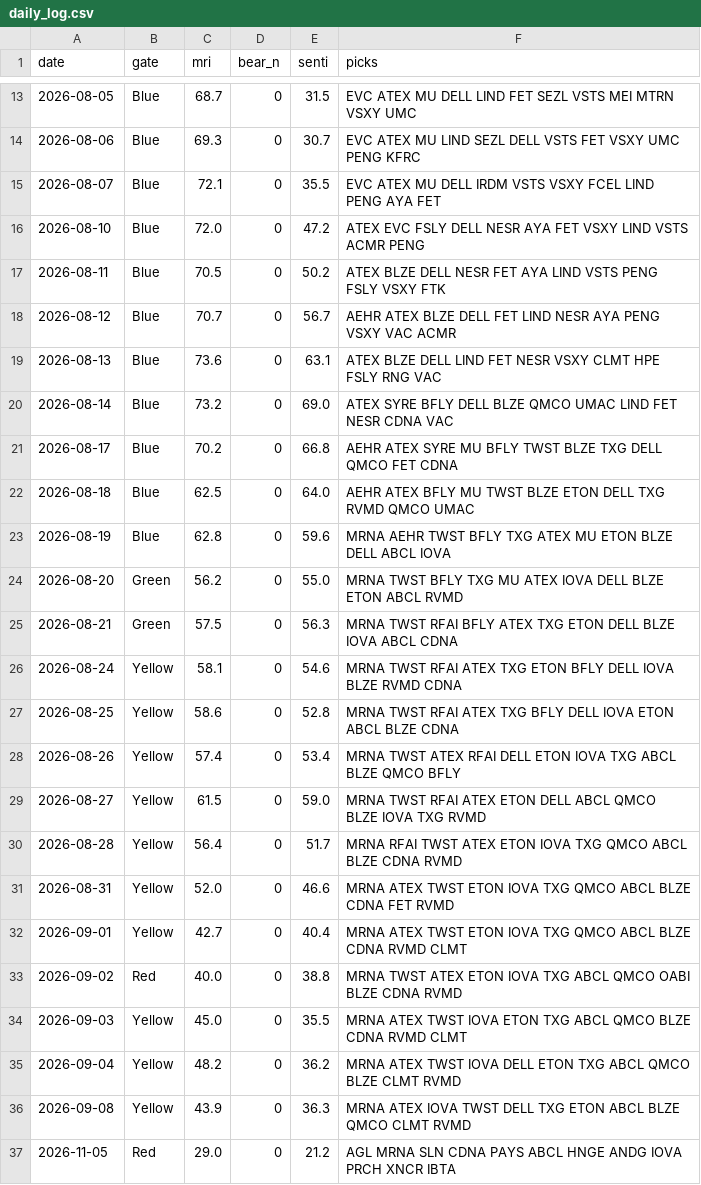
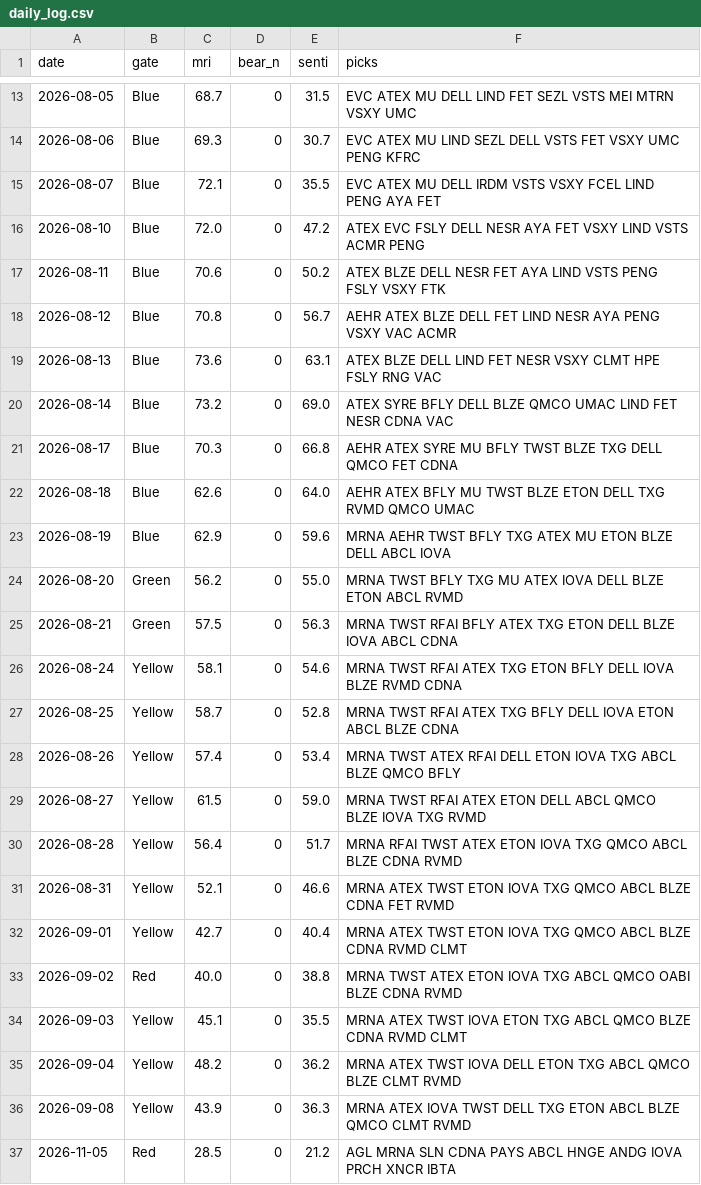
Before and after one commit to thanzo12wizu-stack/v38-watchlist, a CSV file: daily_log.csv, drawn as a sheet; only a part is shown, gaps mark what is left out; the diff covers the shown part only.

```diff
--- a/daily_log.csv
+++ b/daily_log.csv
@@ -16,9 +16,9 @@ date,gate,mri,bear_n,senti,picks
 2026-08-10,Blue,72.0,0,47.2,ATEX EVC FSLY DELL NESR AYA FET VSXY LIND VSTS ACMR PENG
-2026-08-11,Blue,70.5,0,50.2,ATEX BLZE DELL NESR FET AYA LIND VSTS PENG FSLY VSXY FTK
-2026-08-12,Blue,70.7,0,56.7,AEHR ATEX BLZE DELL FET LIND NESR AYA PENG VSXY VAC ACMR
+2026-08-11,Blue,70.6,0,50.2,ATEX BLZE DELL NESR FET AYA LIND VSTS PENG FSLY VSXY FTK
+2026-08-12,Blue,70.8,0,56.7,AEHR ATEX BLZE DELL FET LIND NESR AYA PENG VSXY VAC ACMR
 2026-08-13,Blue,73.6,0,63.1,ATEX BLZE DELL LIND FET NESR VSXY CLMT HPE FSLY RNG VAC
 2026-08-14,Blue,73.2,0,69.0,ATEX SYRE BFLY DELL BLZE QMCO UMAC LIND FET NESR CDNA VAC
-2026-08-17,Blue,70.2,0,66.8,AEHR ATEX SYRE MU BFLY TWST BLZE TXG DELL QMCO FET CDNA
-2026-08-18,Blue,62.5,0,64.0,AEHR ATEX BFLY MU TWST BLZE ETON DELL TXG RVMD QMCO UMAC
-2026-08-19,Blue,62.8,0,59.6,MRNA AEHR TWST BFLY TXG ATEX MU ETON BLZE DELL ABCL IOVA
+2026-08-17,Blue,70.3,0,66.8,AEHR ATEX SYRE MU BFLY TWST BLZE TXG DELL QMCO FET CDNA
+2026-08-18,Blue,62.6,0,64.0,AEHR ATEX BFLY MU TWST BLZE ETON DELL TXG RVMD QMCO UMAC
+2026-08-19,Blue,62.9,0,59.6,MRNA AEHR TWST BFLY TXG ATEX MU ETON BLZE DELL ABCL IOVA
 2026-08-20,Green,56.2,0,55.0,MRNA TWST BFLY TXG MU ATEX IOVA DELL BLZE ETON ABCL RVMD
@@ -26,3 +26,3 @@ date,gate,mri,bear_n,senti,picks
 2026-08-24,Yellow,58.1,0,54.6,MRNA TWST RFAI ATEX TXG ETON BFLY DELL IOVA BLZE RVMD CDNA
-2026-08-25,Yellow,58.6,0,52.8,MRNA TWST RFAI ATEX TXG BFLY DELL IOVA ETON ABCL BLZE CDNA
+2026-08-25,Yellow,58.7,0,52.8,MRNA TWST RFAI ATEX TXG BFLY DELL IOVA ETON ABCL BLZE CDNA
 2026-08-26,Yellow,57.4,0,53.4,MRNA TWST ATEX RFAI DELL ETON IOVA TXG ABCL BLZE QMCO BFLY
@@ -30,8 +30,8 @@ date,gate,mri,bear_n,senti,picks
 2026-08-28,Yellow,56.4,0,51.7,MRNA RFAI TWST ATEX ETON IOVA TXG QMCO ABCL BLZE CDNA RVMD
-2026-08-31,Yellow,52.0,0,46.6,MRNA ATEX TWST ETON IOVA TXG QMCO ABCL BLZE CDNA FET RVMD
+2026-08-31,Yellow,52.1,0,46.6,MRNA ATEX TWST ETON IOVA TXG QMCO ABCL BLZE CDNA FET RVMD
 2026-09-01,Yellow,42.7,0,40.4,MRNA ATEX TWST ETON IOVA TXG QMCO ABCL BLZE CDNA RVMD CLMT
 2026-09-02,Red,40.0,0,38.8,MRNA TWST ATEX ETON IOVA TXG ABCL QMCO OABI BLZE CDNA RVMD
-2026-09-03,Yellow,45.0,0,35.5,MRNA ATEX TWST IOVA ETON TXG ABCL QMCO BLZE CDNA RVMD CLMT
+2026-09-03,Yellow,45.1,0,35.5,MRNA ATEX TWST IOVA ETON TXG ABCL QMCO BLZE CDNA RVMD CLMT
 2026-09-04,Yellow,48.2,0,36.2,MRNA ATEX TWST IOVA DELL ETON TXG ABCL QMCO BLZE CLMT RVMD
 2026-09-08,Yellow,43.9,0,36.3,MRNA ATEX IOVA TWST DELL TXG ETON ABCL BLZE QMCO CLMT RVMD
-2026-11-05,Red,29.0,0,21.2,AGL MRNA SLN CDNA PAYS ABCL HNGE ANDG IOVA PRCH XNCR IBTA
+2026-11-05,Red,28.5,0,21.2,AGL MRNA SLN CDNA PAYS ABCL HNGE ANDG IOVA PRCH XNCR IBTA
```
Also changed, not shown: 4 edited cells elsewhere in this file, universe.csv, 8 other files.
